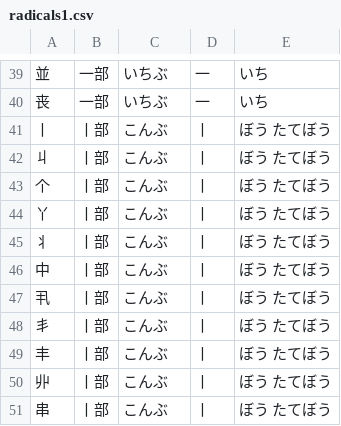
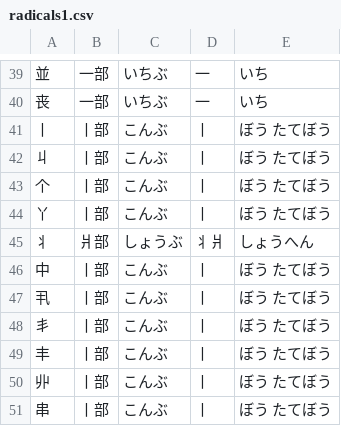
Before and after one commit to marmooo/kanji-dict, a CSV file: data/radicals1.csv, drawn as a sheet; only a part is shown, gaps mark what is left out.

Commit message:
fix

```diff
--- a/data/radicals1.csv
+++ b/data/radicals1.csv
@@ -44,3 +44,3 @@
 丫,丨部,こんぶ,丨,ぼう たてぼう
-丬,丨部,こんぶ,丨,ぼう たてぼう
+丬,爿部,しょうぶ,⺦爿,しょうへん
 中,丨部,こんぶ,丨,ぼう たてぼう
```
